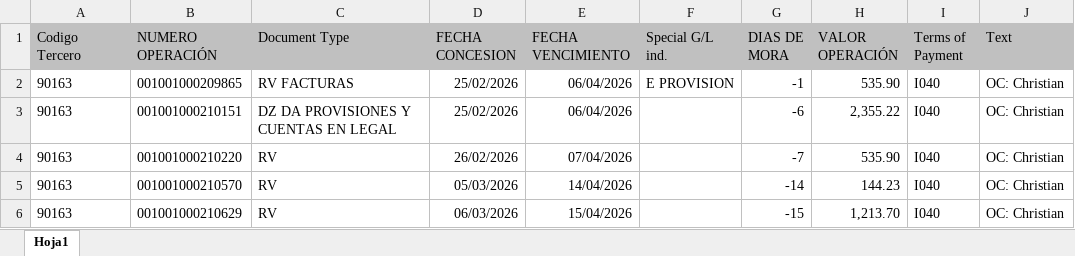
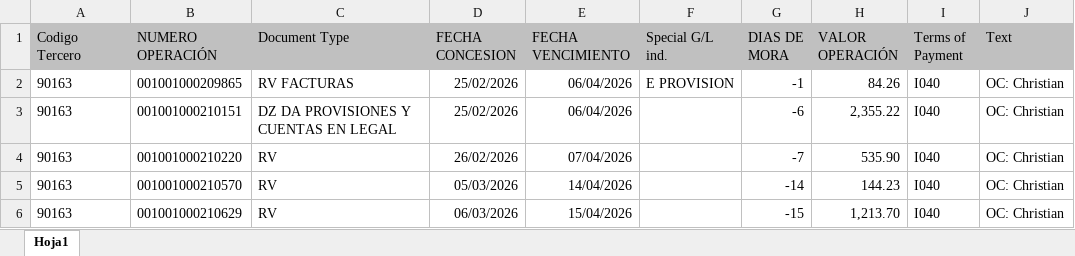
Before and after one commit to sistemas593/calero-app-desktop, an Excel workbook: api/src/main/resources/importaciones/Dinardap/Detalles Credito.xlsx, sheet Hoja1, drawn as a sheet; only a part is shown; values as stored, in another font and other column widths than the file's, no borders; the diff names each change by its address in the sheet, - before the commit and + after, or states it on an @@ line.

```diff
--- a/api/src/main/resources/importaciones/Dinardap/Detalles Credito.xlsx (sheet Hoja1)
+++ b/api/src/main/resources/importaciones/Dinardap/Detalles Credito.xlsx (sheet Hoja1)
-H2 (VALOR OPERACIÓN): 535.90
+H2 (VALOR OPERACIÓN): 84.26
```
Also changed, not shown: 12 other files.
